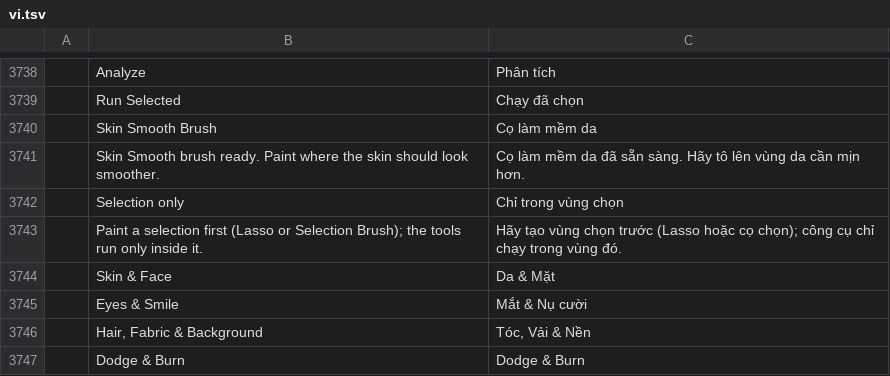
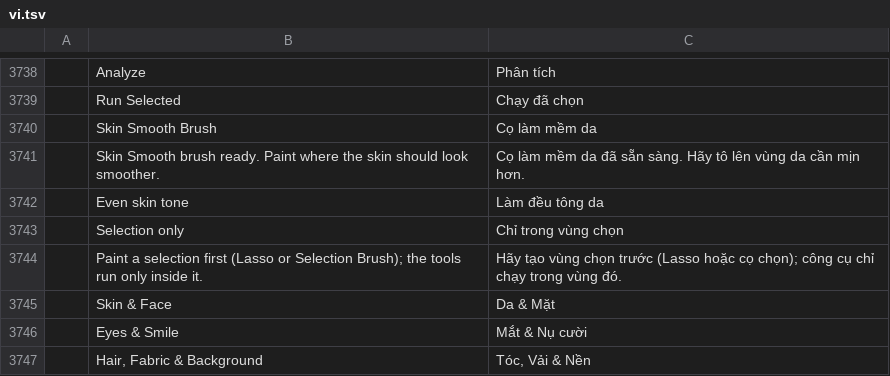
Before and after one commit to phungthien269/photocraft, a TSV file: crates/ui-egui/src/i18n/vi.tsv, drawn as a sheet; only a part is shown, gaps mark what is left out; the shorter side is filled out with more unchanged rows; the diff names each change by its address in the sheet, - before the commit and + after, or states it on an @@ line.

Commit message:
feat(retouch): skin brush strength and even tone

```diff
--- a/crates/ui-egui/src/i18n/vi.tsv
+++ b/crates/ui-egui/src/i18n/vi.tsv
+row 3742:  | Even skin tone | Làm đều tông da
```
Also changed, not shown: 2 other files.
